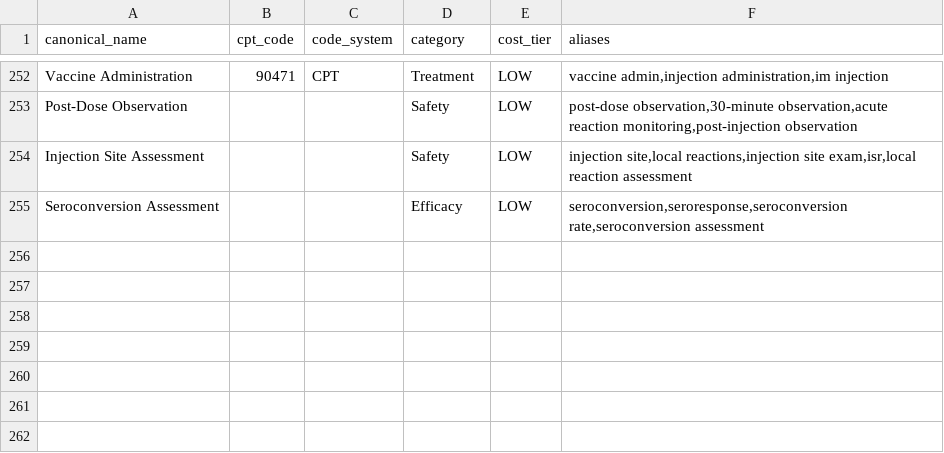
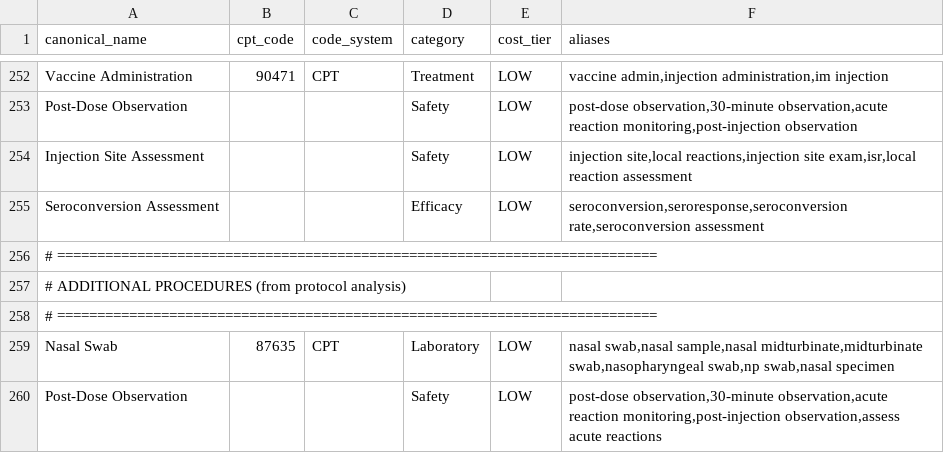
Before and after one commit to cryogenic22/proto_demo, a CSV file: data/procedure_mapping.csv, drawn as a sheet; only a part is shown, gaps mark what is left out; the diff names each change by its address in the sheet, - before the commit and + after, or states it on an @@ line.

```diff
--- a/data/procedure_mapping.csv
+++ b/data/procedure_mapping.csv
+row 256: # ===========================================================================
+row 257: # ADDITIONAL PROCEDURES (from protocol analysis)
+row 258: # ===========================================================================
+row 259: Nasal Swab | 87635 | CPT | Laboratory | LOW | nasal swab,nasal sample,nasal midturbinate,midturbinate swab,nasopharyngeal swab,np swab,nasal specimen
+row 260: Post-Dose Observation |  |  | Safety | LOW | post-dose observation,30-minute observation,acute reaction monitoring,post-injection observation,assess acute reactions
```
Also changed, not shown: 4 other files.
